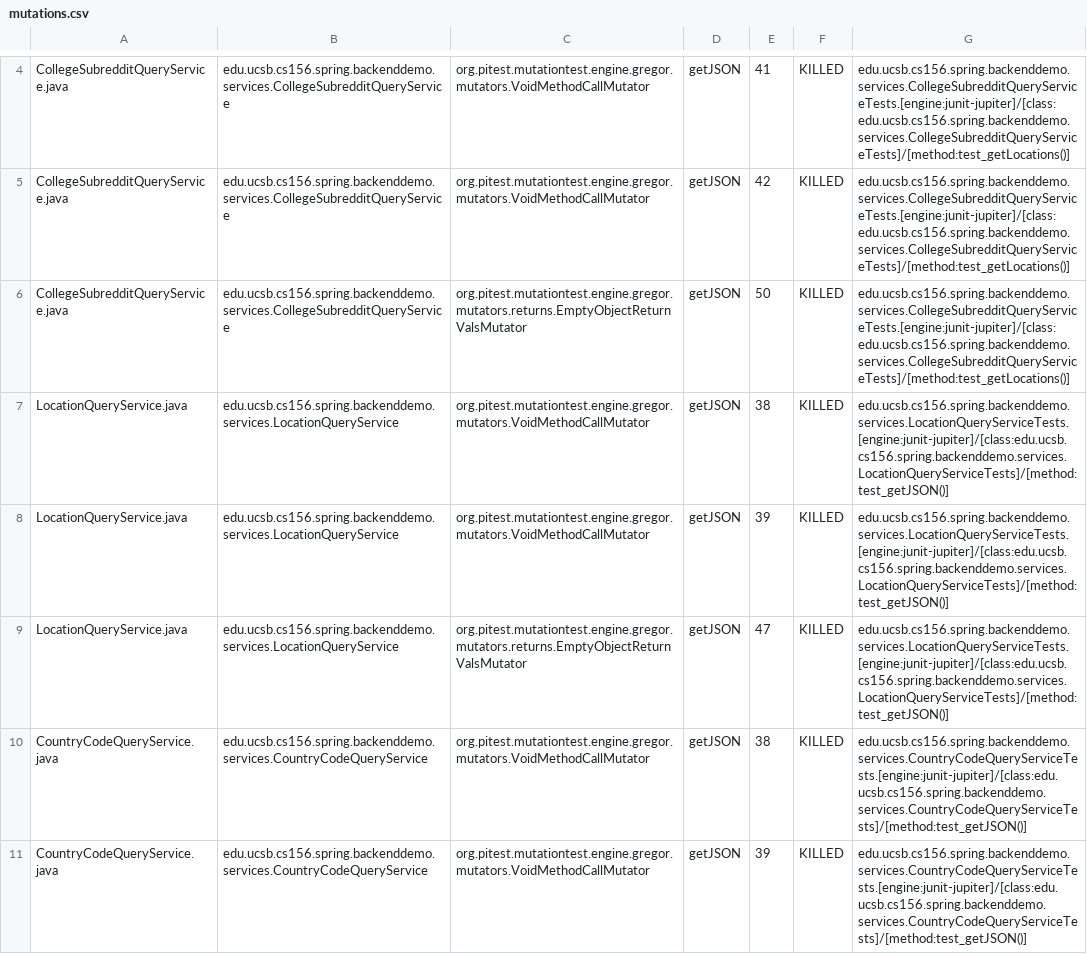
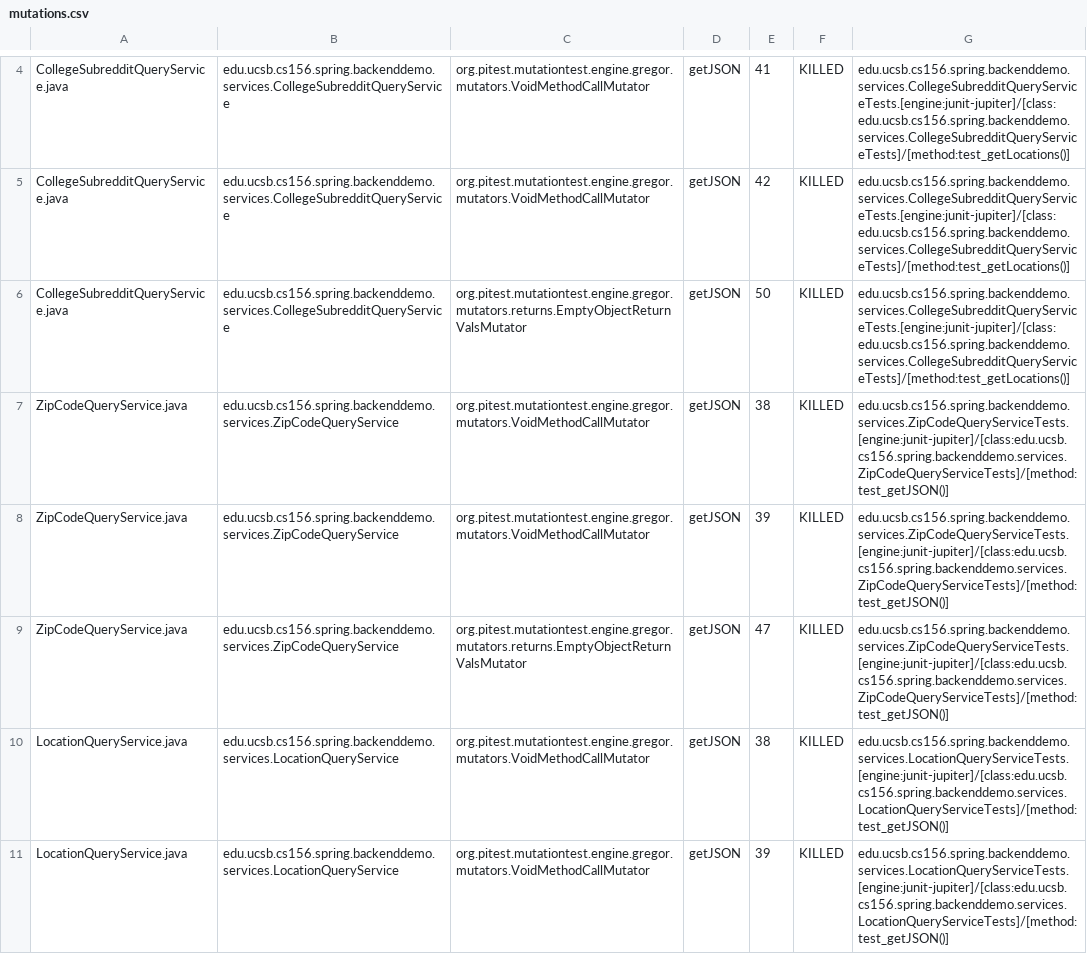
Before and after one commit to ucsb-cs156-s24/team01-s24-4pm-6, a CSV file: pitest/mutations.csv, drawn as a sheet; only a part is shown, gaps mark what is left out; the shorter side is filled out with more unchanged rows.

Commit message:
Deploying to gh-pages from @ ucsb-cs156-s24/team01-s24-4pm-6@6f147c64be85e14f4a376a995a1091cc261901b4 🚀

```diff
--- a/pitest/mutations.csv
+++ b/pitest/mutations.csv
@@ -6,2 +6,5 @@ CollegeSubredditQueryService.java,edu.ucsb.cs156.spring.backenddemo.services.Col
 CollegeSubredditQueryService.java,edu.ucsb.cs156.spring.backenddemo.services.CollegeSubredditQueryService,org.pitest.mutationtest.engine.gregor.mutators.returns.EmptyObjectReturnValsMutator,getJSON,50,KILLED,edu.ucsb.cs156.spring.backenddemo.services.CollegeSubredditQueryServiceTests.[engine:junit-jupiter]/[class:edu.ucsb.cs156.spring.backenddemo.services.CollegeSubredditQueryServiceTests]/[method:test_getLocations()]
+ZipCodeQueryService.java,edu.ucsb.cs156.spring.backenddemo.services.ZipCodeQueryService,org.pitest.mutationtest.engine.gregor.mutators.VoidMethodCallMutator,getJSON,38,KILLED,edu.ucsb.cs156.spring.backenddemo.services.ZipCodeQueryServiceTests.[engine:junit-jupiter]/[class:edu.ucsb.cs156.spring.backenddemo.services.ZipCodeQueryServiceTests]/[method:test_getJSON()]
+ZipCodeQueryService.java,edu.ucsb.cs156.spring.backenddemo.services.ZipCodeQueryService,org.pitest.mutationtest.engine.gregor.mutators.VoidMethodCallMutator,getJSON,39,KILLED,edu.ucsb.cs156.spring.backenddemo.services.ZipCodeQueryServiceTests.[engine:junit-jupiter]/[class:edu.ucsb.cs156.spring.backenddemo.services.ZipCodeQueryServiceTests]/[method:test_getJSON()]
+ZipCodeQueryService.java,edu.ucsb.cs156.spring.backenddemo.services.ZipCodeQueryService,org.pitest.mutationtest.engine.gregor.mutators.returns.EmptyObjectReturnValsMutator,getJSON,47,KILLED,edu.ucsb.cs156.spring.backenddemo.services.ZipCodeQueryServiceTests.[engine:junit-jupiter]/[class:edu.ucsb.cs156.spring.backenddemo.services.ZipCodeQueryServiceTests]/[method:test_getJSON()]
 LocationQueryService.java,edu.ucsb.cs156.spring.backenddemo.services.LocationQueryService,org.pitest.mutationtest.engine.gregor.mutators.VoidMethodCallMutator,getJSON,38,KILLED,edu.ucsb.cs156.spring.backenddemo.services.LocationQueryServiceTests.[engine:junit-jupiter]/[class:edu.ucsb.cs156.spring.backenddemo.services.LocationQueryServiceTests]/[method:test_getJSON()]
```
Also changed, not shown: 12 other files.
